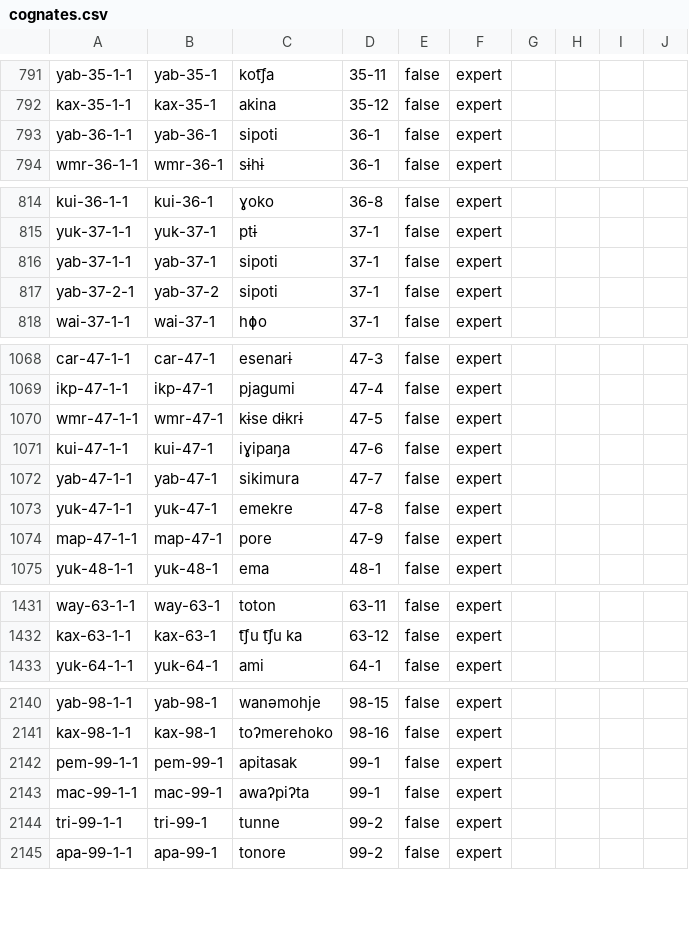
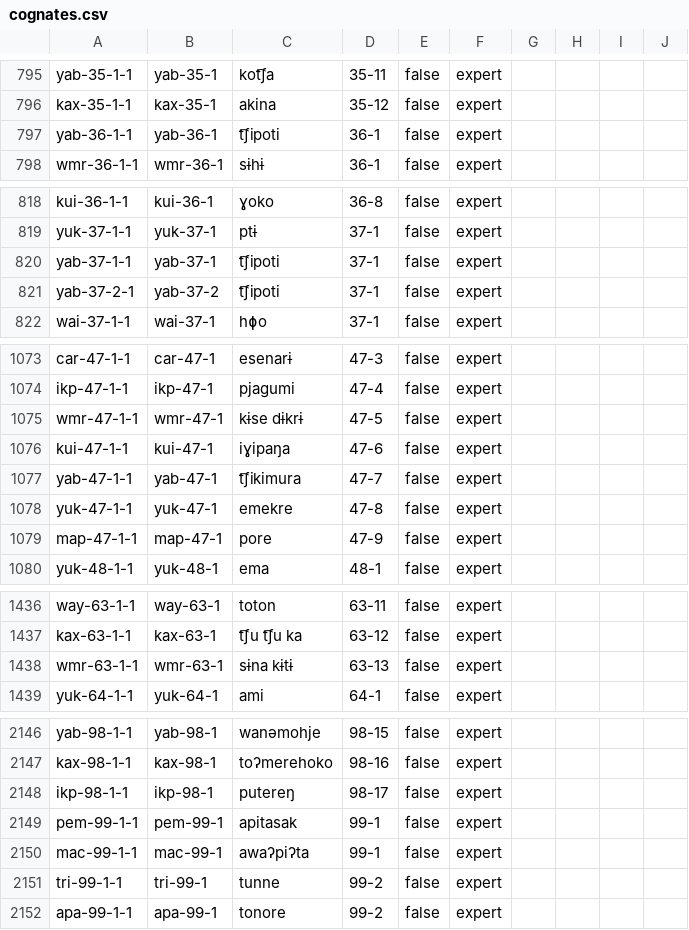
Before and after one commit to cldf-datasets/mattercariban, a CSV file: cldf/cognates.csv, drawn as a sheet; only a part is shown, gaps mark what is left out; the diff covers the shown part only.

```diff
--- a/cldf/cognates.csv
+++ b/cldf/cognates.csv
@@ -792,3 +796,3 @@ yab-35-1-1,yab-35-1,kot͡ʃa,35-11,false,expert,,,,
 kax-35-1-1,kax-35-1,akina,35-12,false,expert,,,,
-yab-36-1-1,yab-36-1,sipoti,36-1,false,expert,,,,
+yab-36-1-1,yab-36-1,t͡ʃipoti,36-1,false,expert,,,,
 wmr-36-1-1,wmr-36-1,sɨhɨ,36-1,false,expert,,,,
@@ -815,4 +819,4 @@ kui-36-1-1,kui-36-1,ɣoko,36-8,false,expert,,,,
 yuk-37-1-1,yuk-37-1,ptɨ,37-1,false,expert,,,,
-yab-37-1-1,yab-37-1,sipoti,37-1,false,expert,,,,
-yab-37-2-1,yab-37-2,sipoti,37-1,false,expert,,,,
+yab-37-1-1,yab-37-1,t͡ʃipoti,37-1,false,expert,,,,
+yab-37-2-1,yab-37-2,t͡ʃipoti,37-1,false,expert,,,,
 wai-37-1-1,wai-37-1,hɸo,37-1,false,expert,,,,
@@ -1071,3 +1076,3 @@ wmr-47-1-1,wmr-47-1,kɨse dɨkrɨ,47-5,false,expert,,,,
 kui-47-1-1,kui-47-1,iɣipaŋa,47-6,false,expert,,,,
-yab-47-1-1,yab-47-1,sikimura,47-7,false,expert,,,,
+yab-47-1-1,yab-47-1,t͡ʃikimura,47-7,false,expert,,,,
 yuk-47-1-1,yuk-47-1,emekre,47-8,false,expert,,,,
@@ -1432,2 +1437,3 @@ way-63-1-1,way-63-1,toton,63-11,false,expert,,,,
 kax-63-1-1,kax-63-1,t͡ʃu t͡ʃu ka,63-12,false,expert,,,,
+wmr-63-1-1,wmr-63-1,sɨna kɨtɨ,63-13,false,expert,,,,
 yuk-64-1-1,yuk-64-1,ami,64-1,false,expert,,,,
@@ -2141,2 +2147,3 @@ yab-98-1-1,yab-98-1,wanəmohje,98-15,false,expert,,,,
 kax-98-1-1,kax-98-1,toʔmerehoko,98-16,false,expert,,,,
+ikp-98-1-1,ikp-98-1,putereŋ,98-17,false,expert,,,,
 pem-99-1-1,pem-99-1,apitasak,99-1,false,expert,,,,
```
Also changed, not shown: 5 added rows and 4 edited cells elsewhere in this file, cldf/cognatesets.csv, 10 other files.
